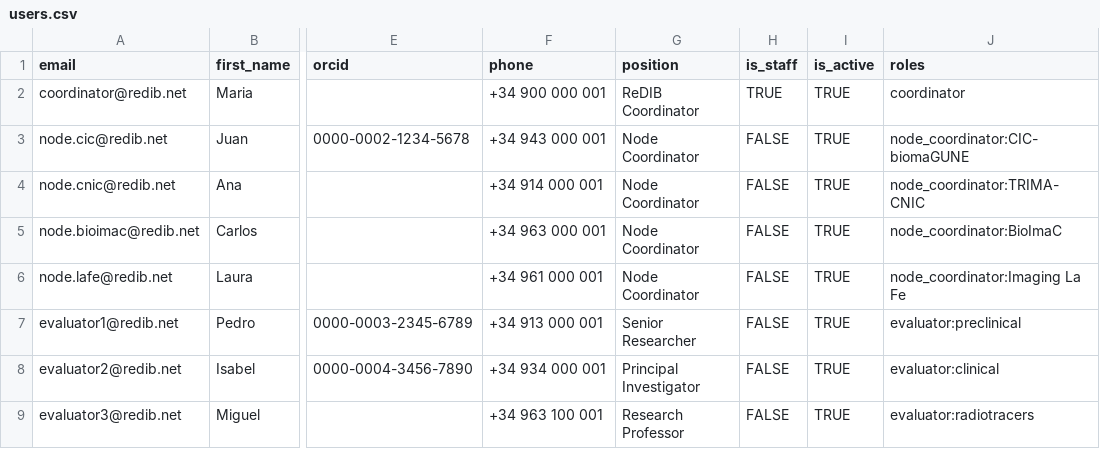
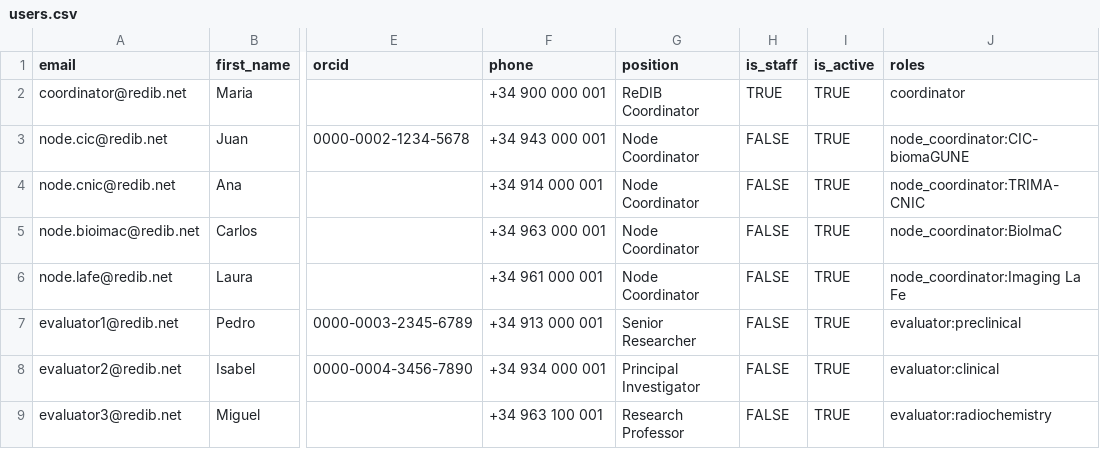
Before and after one commit to Rtasseff/ReDIB-Portal, a CSV file: data/users.csv, drawn as a sheet; only a part is shown, gaps mark what is left out; the diff names each change by its address in the sheet, - before the commit and + after, or states it on an @@ line.

```diff
--- a/data/users.csv
+++ b/data/users.csv
-J9 (roles): evaluator:radiotracers
+J9 (roles): evaluator:radiochemistry
```
Also changed, not shown: 5 other files.
